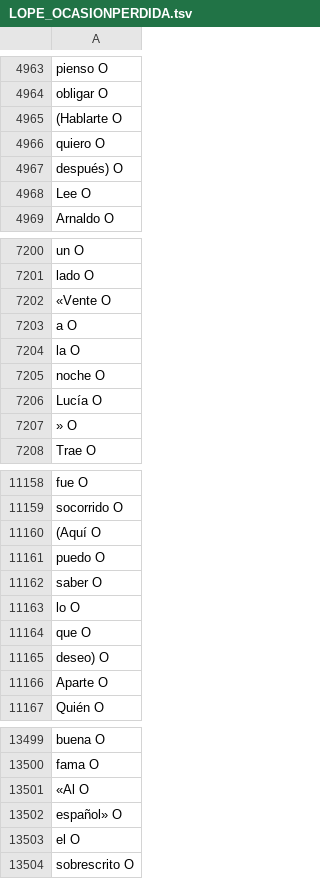
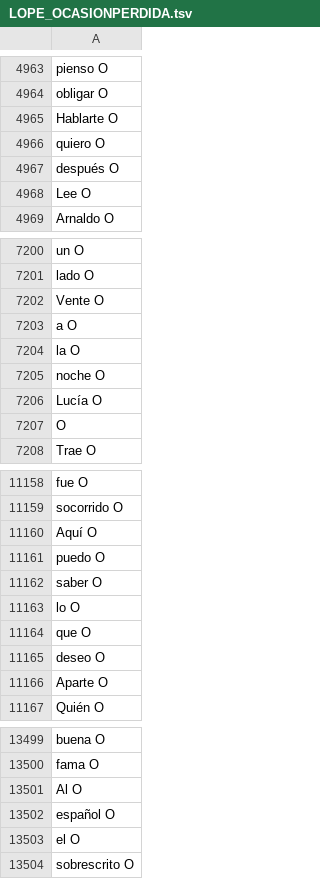
Before and after one commit to MiguelBetti/Cartographie_memoire, a TSV file: SPACY/DATA/train/LOPE_OCASIONPERDIDA.tsv, drawn as a sheet; only a part is shown, gaps mark what is left out; the diff covers the shown part only.

```diff
--- a/SPACY/DATA/train/LOPE_OCASIONPERDIDA.tsv
+++ b/SPACY/DATA/train/LOPE_OCASIONPERDIDA.tsv
@@ -4964,5 +4964,5 @@ pienso O
 obligar O
-(Hablarte O
+Hablarte O
 quiero O
-después) O
+después O
 Lee O
@@ -7201,3 +7201,3 @@ un O
 lado O
-«Vente O
+Vente O
 a O
@@ -7206,3 +7206,3 @@ noche O
 Lucía O
-» O
+ O
 Trae O
@@ -11159,3 +11159,3 @@ fue O
 socorrido O
-(Aquí O
+Aquí O
 puedo O
@@ -11164,3 +11164,3 @@ lo O
 que O
-deseo) O
+deseo O
 Aparte O
@@ -13500,4 +13500,4 @@ buena O
 fama O
-«Al O
-español» O
+Al O
+español O
 el O
```
Also changed, not shown: 30 edited cells elsewhere in this file, SPACY/DATA/train/LOPE_FINGIDOVERDADERO.tsv, SPACY/DATA/train/LOPE_HERMOSAALFREDA.tsv, 4 other files.
